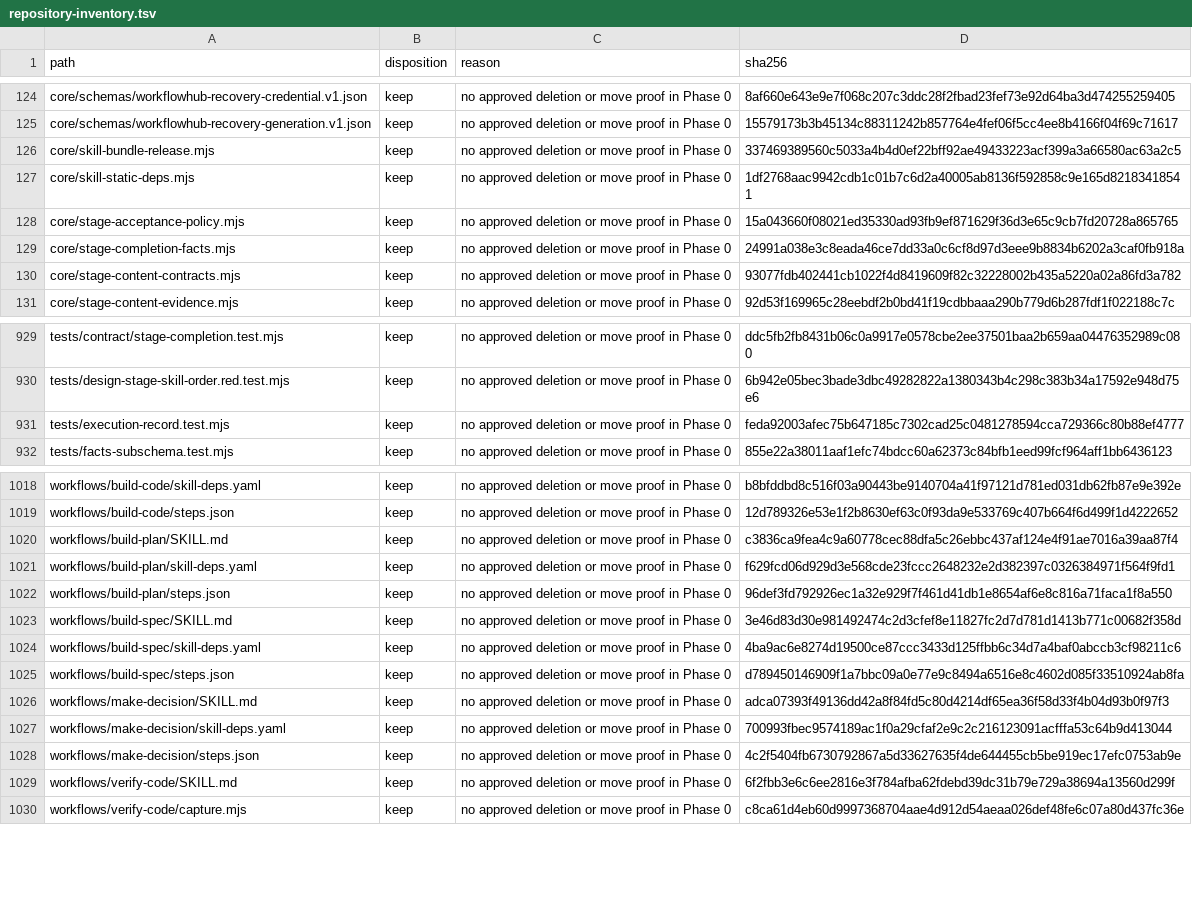
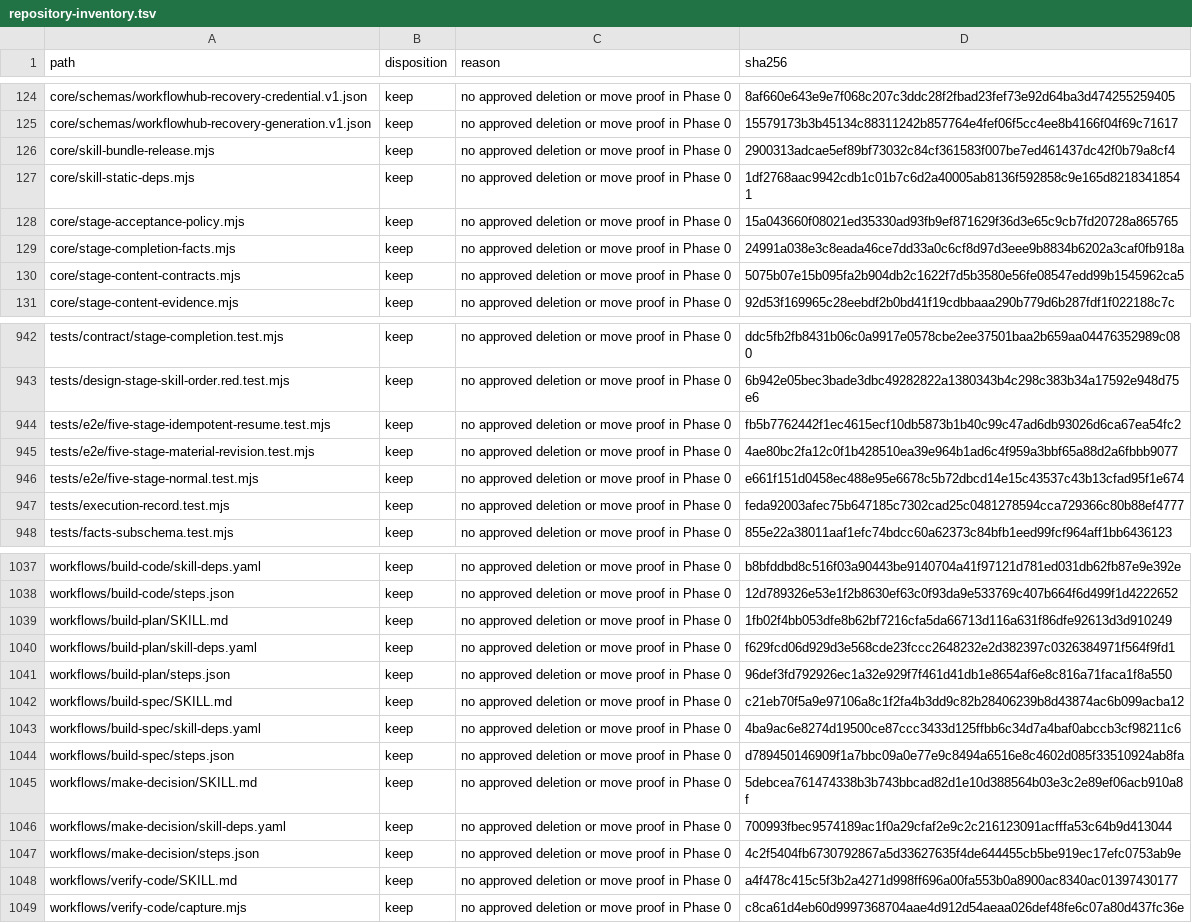
Before and after one commit to Hugh4424/workflowhub, a TSV file: docs/architecture/repository-inventory.tsv, drawn as a sheet; only a part is shown, gaps mark what is left out; the diff covers the shown part only.

Commit message:
workflowhub phase phase-5 snapshot

```diff
--- a/docs/architecture/repository-inventory.tsv
+++ b/docs/architecture/repository-inventory.tsv
@@ -125,3 +125,3 @@ core/schemas/workflowhub-recovery-credential.v1.json	keep	no approved deletion o
 core/schemas/workflowhub-recovery-generation.v1.json	keep	no approved deletion or move proof in Phase 0	15579173b3b45134c88311242b857764e4fef06f5cc4ee8b4166f04f69c71617
-core/skill-bundle-release.mjs	keep	no approved deletion or move proof in Phase 0	337469389560c5033a4b4d0ef22bff92ae49433223acf399a3a66580ac63a2c5
+core/skill-bundle-release.mjs	keep	no approved deletion or move proof in Phase 0	2900313adcae5ef89bf73032c84cf361583f007be7ed461437dc42f0b79a8cf4
 core/skill-static-deps.mjs	keep	no approved deletion or move proof in Phase 0	1df2768aac9942cdb1c01b7c6d2a40005ab8136f592858c9e165d82183418541
@@ -129,3 +129,3 @@ core/stage-acceptance-policy.mjs	keep	no approved deletion or move proof in Phas
 core/stage-completion-facts.mjs	keep	no approved deletion or move proof in Phase 0	24991a038e3c8eada46ce7dd33a0c6cf8d97d3eee9b8834b6202a3caf0fb918a
-core/stage-content-contracts.mjs	keep	no approved deletion or move proof in Phase 0	93077fdb402441cb1022f4d8419609f82c32228002b435a5220a02a86fd3a782
+core/stage-content-contracts.mjs	keep	no approved deletion or move proof in Phase 0	5075b07e15b095fa2b904db2c1622f7d5b3580e56fe08547edd99b1545962ca5
 core/stage-content-evidence.mjs	keep	no approved deletion or move proof in Phase 0	92d53f169965c28eebdf2b0bd41f19cdbbaaa290b779d6b287fdf1f022188c7c
@@ -930,2 +943,5 @@ tests/contract/stage-completion.test.mjs	keep	no approved deletion or move proof
 tests/design-stage-skill-order.red.test.mjs	keep	no approved deletion or move proof in Phase 0	6b942e05bec3bade3dbc49282822a1380343b4c298c383b34a17592e948d75e6
+tests/e2e/five-stage-idempotent-resume.test.mjs	keep	no approved deletion or move proof in Phase 0	fb5b7762442f1ec4615ecf10db5873b1b40c99c47ad6db93026d6ca67ea54fc2
+tests/e2e/five-stage-material-revision.test.mjs	keep	no approved deletion or move proof in Phase 0	4ae80bc2fa12c0f1b428510ea39e964b1ad6c4f959a3bbf65a88d2a6fbbb9077
+tests/e2e/five-stage-normal.test.mjs	keep	no approved deletion or move proof in Phase 0	e661f151d0458ec488e95e6678c5b72dbcd14e15c43537c43b13cfad95f1e674
 tests/execution-record.test.mjs	keep	no approved deletion or move proof in Phase 0	feda92003afec75b647185c7302cad25c0481278594cca729366c80b88ef4777
@@ -1019,12 +1038,12 @@ workflows/build-code/skill-deps.yaml	keep	no approved deletion or move proof in
 workflows/build-code/steps.json	keep	no approved deletion or move proof in Phase 0	12d789326e53e1f2b8630ef63c0f93da9e533769c407b664f6d499f1d4222652
-workflows/build-plan/SKILL.md	keep	no approved deletion or move proof in Phase 0	c3836ca9fea4c9a60778cec88dfa5c26ebbc437af124e4f91ae7016a39aa87f4
+workflows/build-plan/SKILL.md	keep	no approved deletion or move proof in Phase 0	1fb02f4bb053dfe8b62bf7216cfa5da66713d116a631f86dfe92613d3d910249
 workflows/build-plan/skill-deps.yaml	keep	no approved deletion or move proof in Phase 0	f629fcd06d929d3e568cde23fccc2648232e2d382397c0326384971f564f9fd1
 workflows/build-plan/steps.json	keep	no approved deletion or move proof in Phase 0	96def3fd792926ec1a32e929f7f461d41db1e8654af6e8c816a71faca1f8a550
-workflows/build-spec/SKILL.md	keep	no approved deletion or move proof in Phase 0	3e46d83d30e981492474c2d3cfef8e11827fc2d7d781d1413b771c00682f358d
+workflows/build-spec/SKILL.md	keep	no approved deletion or move proof in Phase 0	c21eb70f5a9e97106a8c1f2fa4b3dd9c82b28406239b8d43874ac6b099acba12
 workflows/build-spec/skill-deps.yaml	keep	no approved deletion or move proof in Phase 0	4ba9ac6e8274d19500ce87ccc3433d125ffbb6c34d7a4baf0abccb3cf98211c6
 workflows/build-spec/steps.json	keep	no approved deletion or move proof in Phase 0	d789450146909f1a7bbc09a0e77e9c8494a6516e8c4602d085f33510924ab8fa
-workflows/make-decision/SKILL.md	keep	no approved deletion or move proof in Phase 0	adca07393f49136dd42a8f84fd5c80d4214df65ea36f58d33f4b04d93b0f97f3
+workflows/make-decision/SKILL.md	keep	no approved deletion or move proof in Phase 0	5debcea761474338b3b743bbcad82d1e10d388564b03e3c2e89ef06acb910a8f
 workflows/make-decision/skill-deps.yaml	keep	no approved deletion or move proof in Phase 0	700993fbec9574189ac1f0a29cfaf2e9c2c216123091acfffa53c64b9d413044
 workflows/make-decision/steps.json	keep	no approved deletion or move proof in Phase 0	4c2f5404fb6730792867a5d33627635f4de644455cb5be919ec17efc0753ab9e
-workflows/verify-code/SKILL.md	keep	no approved deletion or move proof in Phase 0	6f2fbb3e6c6ee2816e3f784afba62fdebd39dc31b79e729a38694a13560d299f
+workflows/verify-code/SKILL.md	keep	no approved deletion or move proof in Phase 0	a4f478c415c5f3b2a4271d998ff696a00fa553b0a8900ac8340ac01397430177
 workflows/verify-code/capture.mjs	keep	no approved deletion or move proof in Phase 0	c8ca61d4eb60d9997368704aae4d912d54aeaa026def48fe6c07a80d437fc36e
```
Also changed, not shown: 16 added rows and 20 edited cells elsewhere in this file, 28 other files.
